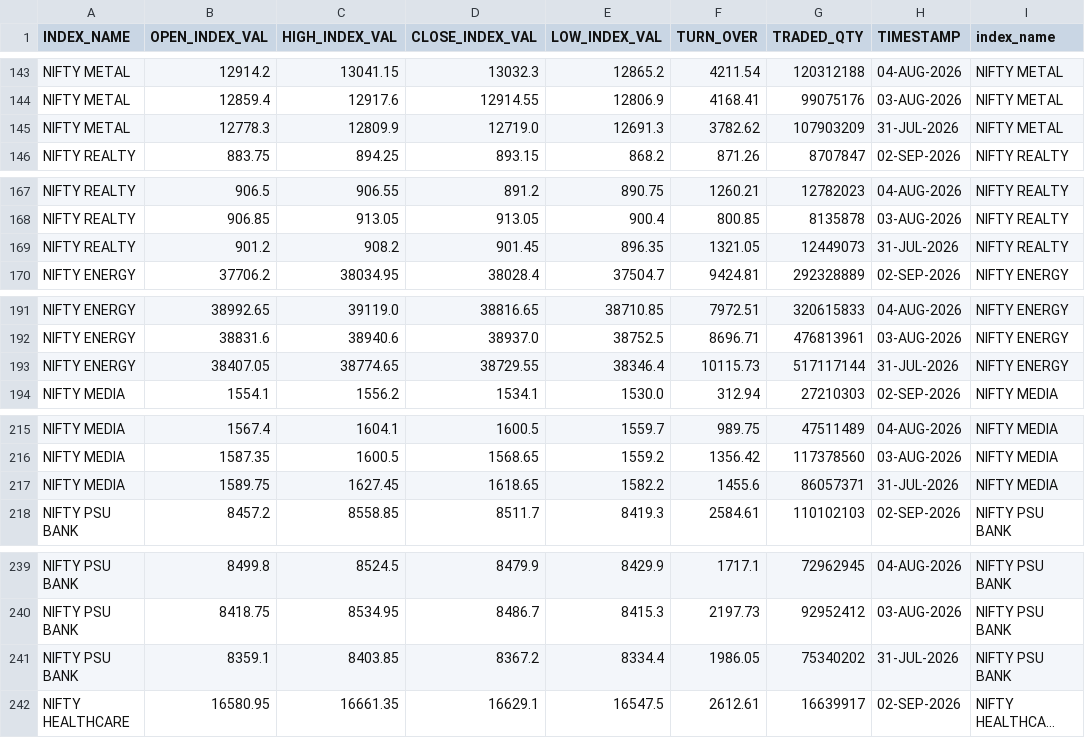
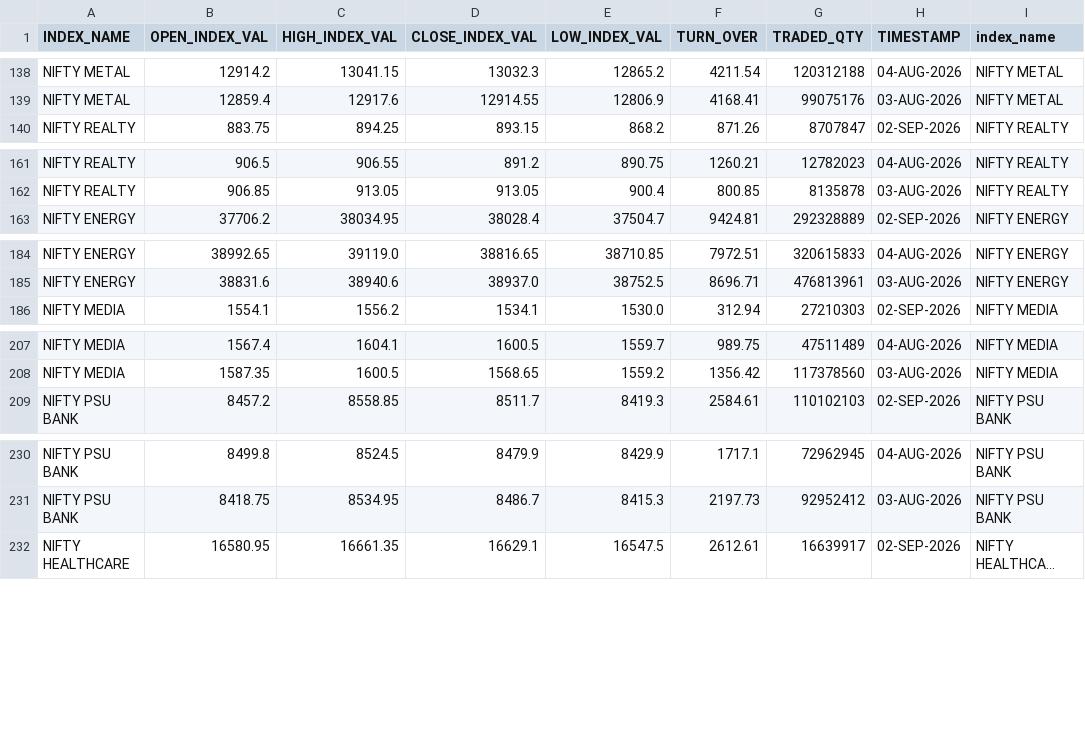
Before and after one commit to Aruj-Singh/nse-dashboard, a CSV file: data/sector_history.csv, drawn as a sheet; only a part is shown, gaps mark what is left out; long unchanged cells end in …; the diff covers the shown part only; the diff names each change by its address in the sheet, - before the commit and + after, or states it on an @@ line.

```diff
--- a/data/sector_history.csv
+++ b/data/sector_history.csv
-row 145: NIFTY METAL | 12778.3 | 12809.9 | 12719.0 | 12691.3 | 3782.62 | 107903209 | 31-JUL-2026 | NIFTY METAL
-row 169: NIFTY REALTY | 901.2 | 908.2 | 901.45 | 896.35 | 1321.05 | 12449073 | 31-JUL-2026 | NIFTY REALTY
-row 193: NIFTY ENERGY | 38407.05 | 38774.65 | 38729.55 | 38346.4 | 10115.73 | 517117144 | 31-JUL-2026 | NIFTY ENERGY
-row 217: NIFTY MEDIA | 1589.75 | 1627.45 | 1618.65 | 1582.2 | 1455.6 | 86057371 | 31-JUL-2026 | NIFTY MEDIA
-row 241: NIFTY PSU BANK | 8359.1 | 8403.85 | 8367.2 | 8334.4 | 1986.05 | 75340202 | 31-JUL-2026 | NIFTY PSU BANK
```
Also changed, not shown: 10 removed rows elsewhere in this file, data/all_indices.csv, data/most_active_value.csv, 5 other files.
